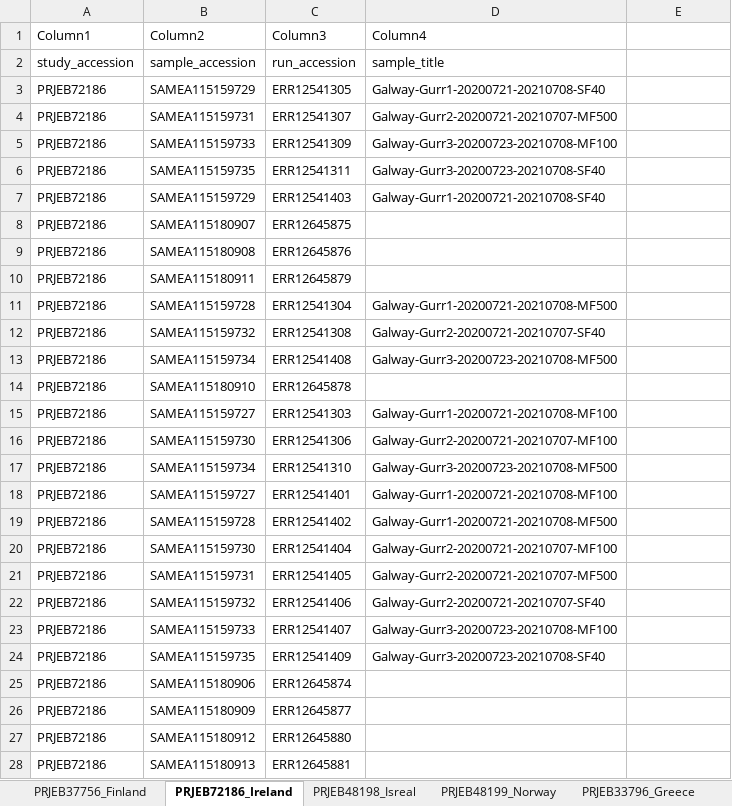
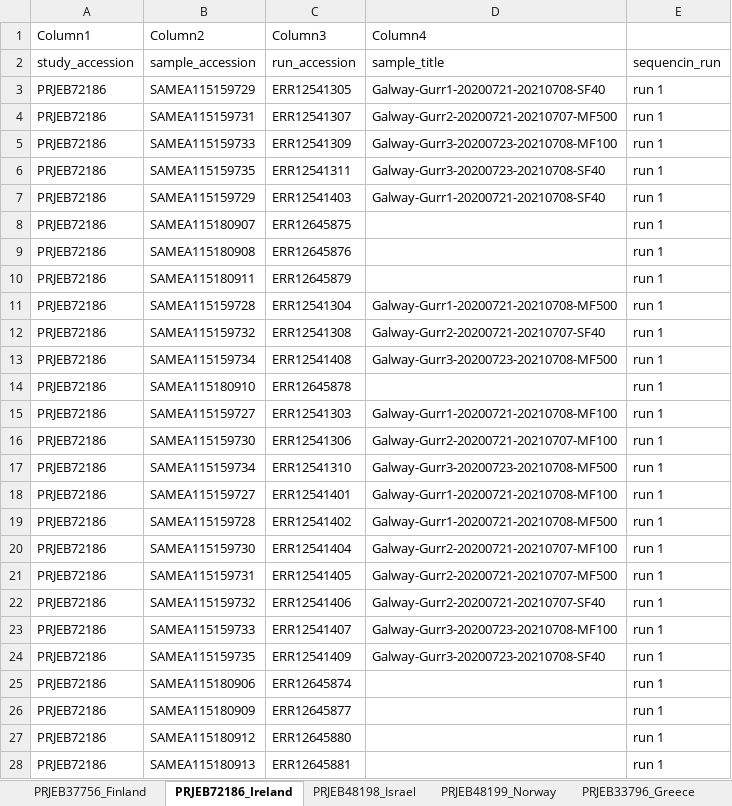
Before and after one commit to arms-mbon/data_workspace, an Excel workbook: qualitycontrolled_data/combined/ENA-accession-numbers.xlsx, sheet PRJEB72186_Ireland, drawn as a sheet; only a part is shown; values as stored, in another font and other column widths than the file's, no cell formats; table styles not drawn; the diff covers the shown part only; the diff names each change by its address in the sheet, - before the commit and + after, or states it on an @@ line.

```diff
--- a/qualitycontrolled_data/combined/ENA-accession-numbers.xlsx (sheet PRJEB72186_Ireland)
+++ b/qualitycontrolled_data/combined/ENA-accession-numbers.xlsx (sheet PRJEB72186_Ireland)
-sheet tab: PRJEB48198_Isreal
+sheet tab: PRJEB48198_Israel
-E2: (empty)
+E2: sequencin_run
-E3:E28: (empty)
+E3:E28: run 1
```
Also changed, not shown: 1 edited cell elsewhere in this sheet, sheet PRJEB37755_Poland, sheet PRJEB48198_Israel, sheet PRJEB37744_Slovenia, sheet PRJEB37756_Finland, sheet PRJEB48199_Norway, sheet PRJEB72187_Italy, 7 more sheets, cell formats.
